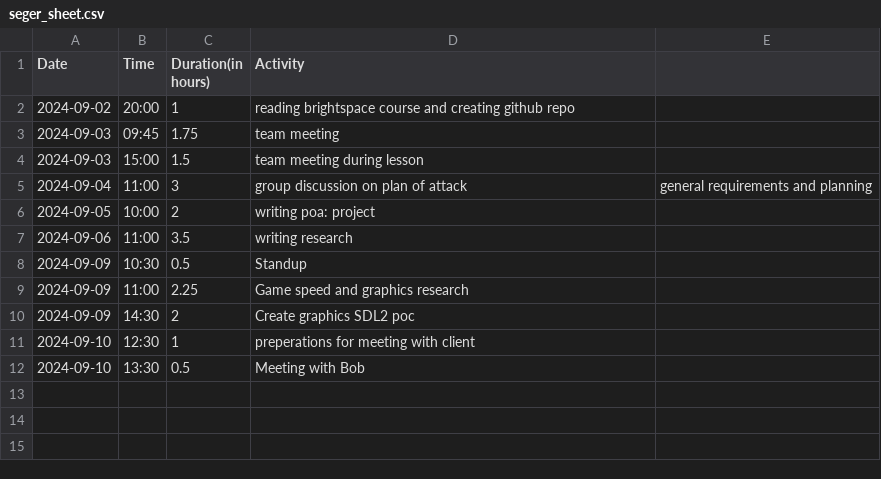
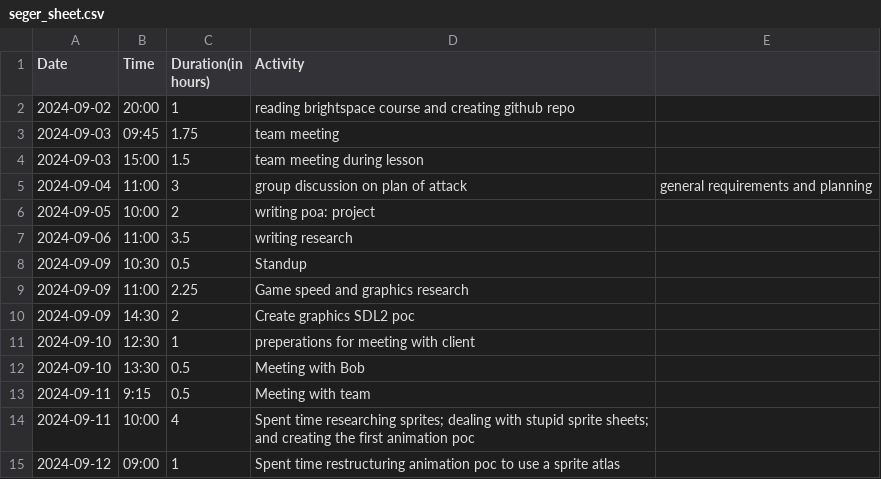
Before and after one commit to Seger01/GameEngine, a CSV file: docs/timesheets/seger_sheet.csv, drawn as a sheet.

Commit message:
timesheet update

```diff
--- a/docs/timesheets/seger_sheet.csv
+++ b/docs/timesheets/seger_sheet.csv
@@ -12 +12,4 @@ Date,Time,Duration(in hours),Activity
 2024-09-10, 13:30, 0.5 , Meeting with Bob
+2024-09-11,  9:15, 0.5 , Meeting with team
+2024-09-11, 10:00, 4   , Spent time researching sprites; dealing with stupid sprite sheets; and creating the first animation poc
+2024-09-12, 09:00, 1   , Spent time restructuring animation poc to use a sprite atlas
```
Also changed, not shown: docs/timesheets/ronan_sheet.csv.
